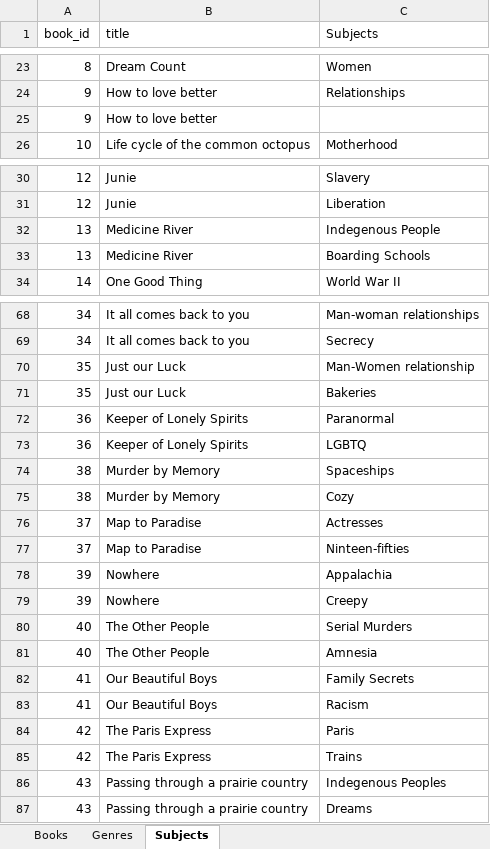
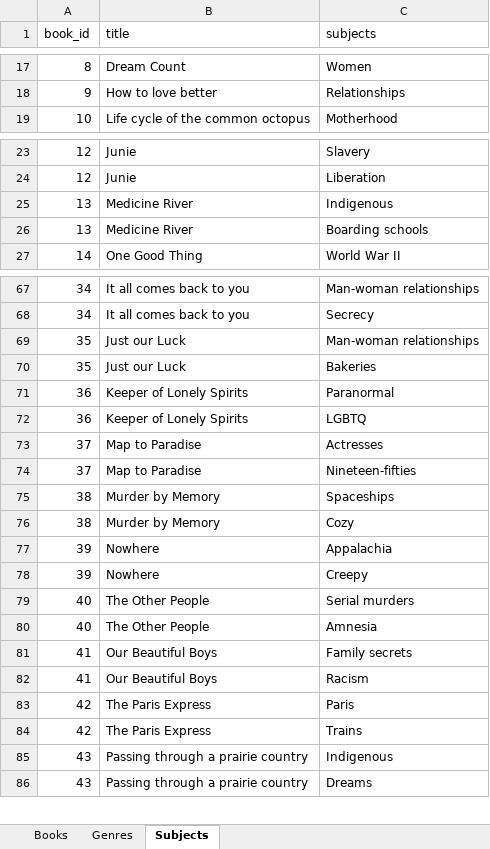
Before and after one commit to blohmet/book-database, an Excel workbook: books_master.xlsx, sheet Subjects, drawn as a sheet; only a part is shown, gaps mark what is left out; values as stored, in another font and other column widths than the file's, no borders; table styles not drawn; removed rows and columns are numbered as before the commit, all else as after; the diff covers the shown part only; the diff names each change by its address in the sheet, - before the commit and + after, or states it on an @@ line.

```diff
--- a/books_master.xlsx (sheet Subjects)
+++ b/books_master.xlsx (sheet Subjects)
-C1: Subjects
+C1: subjects
-row 25: 9 | How to love better
-C25 (subjects): Indegenous People
+C25 (subjects): Indigenous
-C26 (subjects): Boarding Schools
+C26 (subjects): Boarding schools
-C69 (subjects): Man-Women relationship
+C69 (subjects): Man-woman relationships
@@ row 76 moved to row 73: 37 @@
+row 74: 37 | Map to Paradise | Nineteen-fifties
-row 77: 37 | Map to Paradise | Ninteen-fifties
-C79 (subjects): Serial Murders
+C79 (subjects): Serial murders
-C81 (subjects): Family Secrets
+C81 (subjects): Family secrets
-C85 (subjects): Indegenous Peoples
+C85 (subjects): Indigenous
```
Also changed, not shown: 17 added rows, 3 removed rows, 9 moved rows and 10 edited cells elsewhere in this sheet, sheet Books, sheet Genres.
